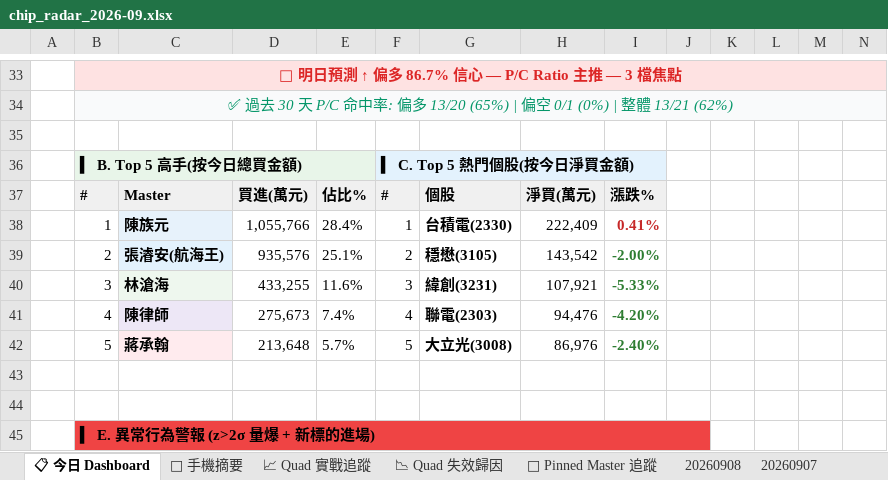
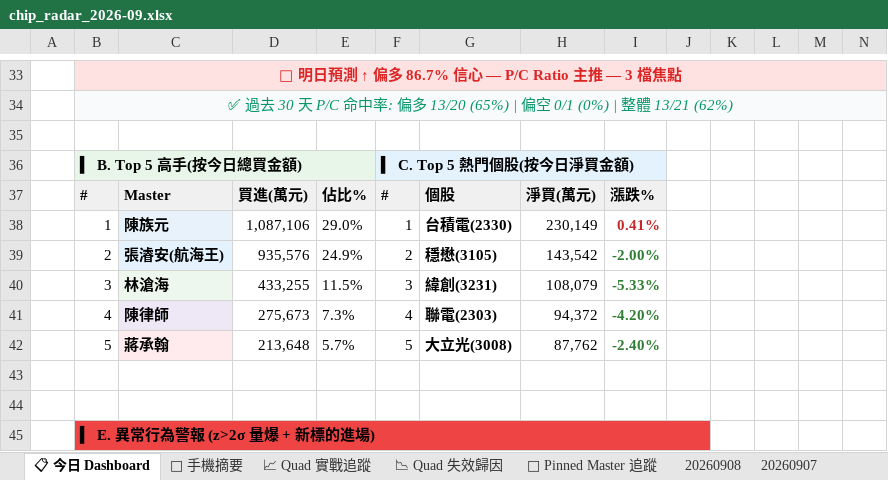
Before and after one commit to DRwillychiu/CHIP_RADAR_TW, an Excel workbook: data/reports/chip_radar_2026-09.xlsx, sheet 📋 今日 Dashboard, drawn as a sheet; only a part is shown, gaps mark what is left out; values as stored, in another font and other column widths than the file's, no borders; conditional formats and table styles not drawn; the diff covers the shown part only; the diff names each change by its address in the sheet, - before the commit and + after, or states it on an @@ line.

```diff
--- a/data/reports/chip_radar_2026-09.xlsx (sheet 📋 今日 Dashboard)
+++ b/data/reports/chip_radar_2026-09.xlsx (sheet 📋 今日 Dashboard)
-D38: 1,055,766
+D38: 1,087,106
-E38: 28.4%
+E38: 29.0%
-H38: 222,409
+H38: 230,149
-E39: 25.1%
+E39: 24.9%
-E40: 11.6%
+E40: 11.5%
-H40: 107,921
+H40: 108,079
-E41: 7.4%
+E41: 7.3%
-H41: 94,476
+H41: 94,372
-H42: 86,976
+H42: 87,762
```
Also changed, not shown: 1 added row, 1 removed row and 32 edited cells elsewhere in this sheet, sheet 20260908, sheet 📱 手機摘要, data/reports/latest.xlsx, 24 other files.
